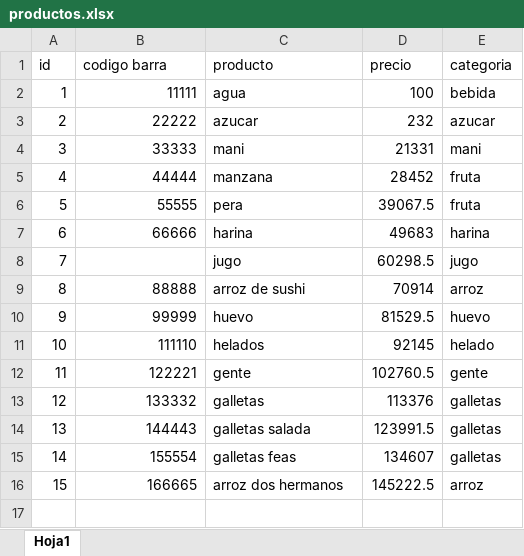
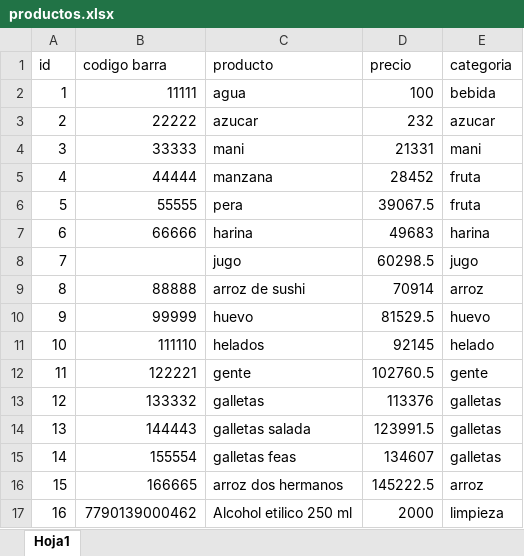
Before and after one commit to LordChunga/appPuntoVenta, an Excel workbook: productos.xlsx, sheet Hoja1, drawn as a sheet; values as stored, in another font and other column widths than the file's, no borders; the diff names each change by its address in the sheet, - before the commit and + after, or states it on an @@ line.

```diff
--- a/productos.xlsx (sheet Hoja1)
+++ b/productos.xlsx (sheet Hoja1)
+row 17: 16 | 7790139000462 | Alcohol etilico 250 ml | 2000 | limpieza
```
Also changed, not shown: 2 other files.
